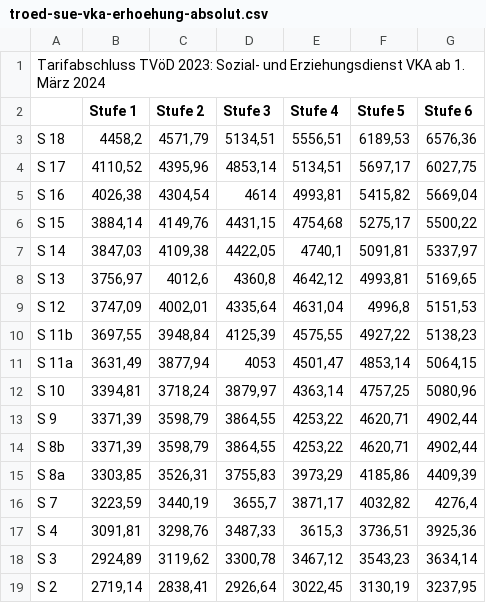
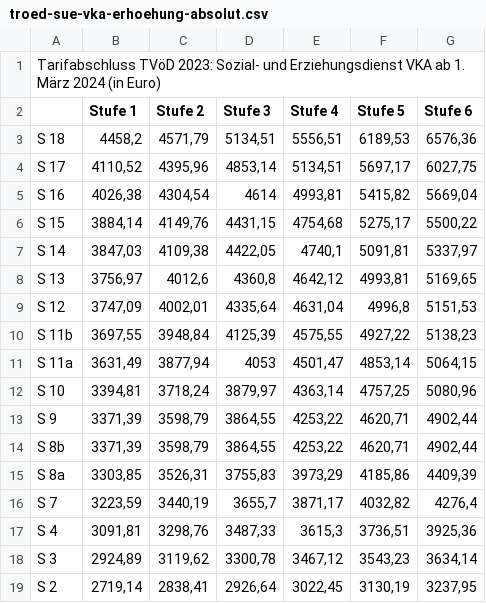
Before and after one commit to GEW-Bund/entgelttabellen, a CSV file: troed-sue-vka-erhoehung-absolut.csv, drawn as a sheet.

```diff
--- a/troed-sue-vka-erhoehung-absolut.csv
+++ b/troed-sue-vka-erhoehung-absolut.csv
@@ -1,2 +1,2 @@
-Tarifabschluss TVöD 2023: Sozial- und Erziehungsdienst VKA ab 1. März 2024;;;;;;
+Tarifabschluss TVöD 2023: Sozial- und Erziehungsdienst VKA ab 1. März 2024 (in Euro);;;;;;
 ;Stufe 1;Stufe 2;Stufe 3;Stufe 4;Stufe 5;Stufe 6
```
Also changed, not shown: troed-sue-vka-erhoehung-betraege.csv, troed-sue-vka-erhoehung-prozente.csv.
